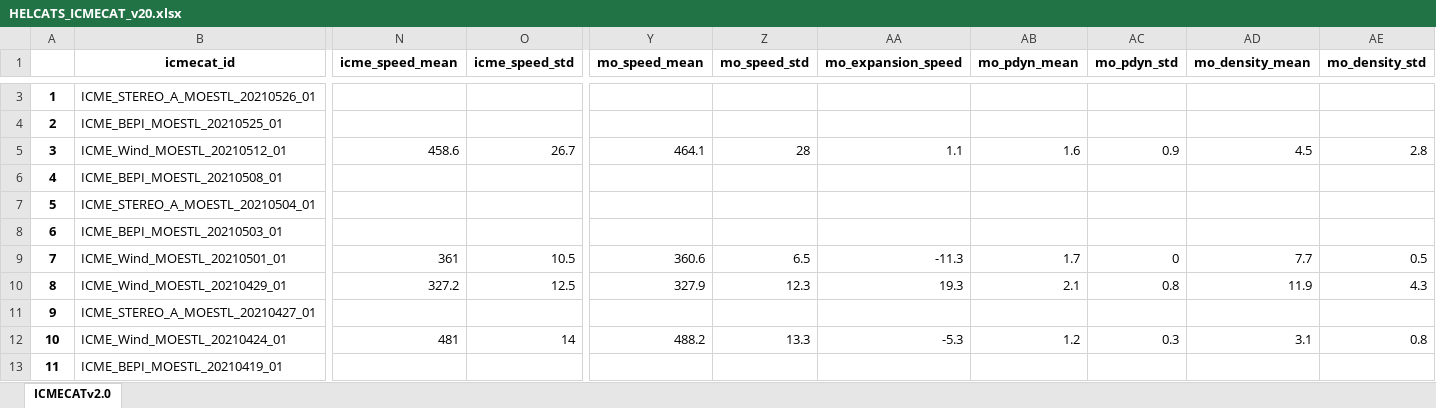
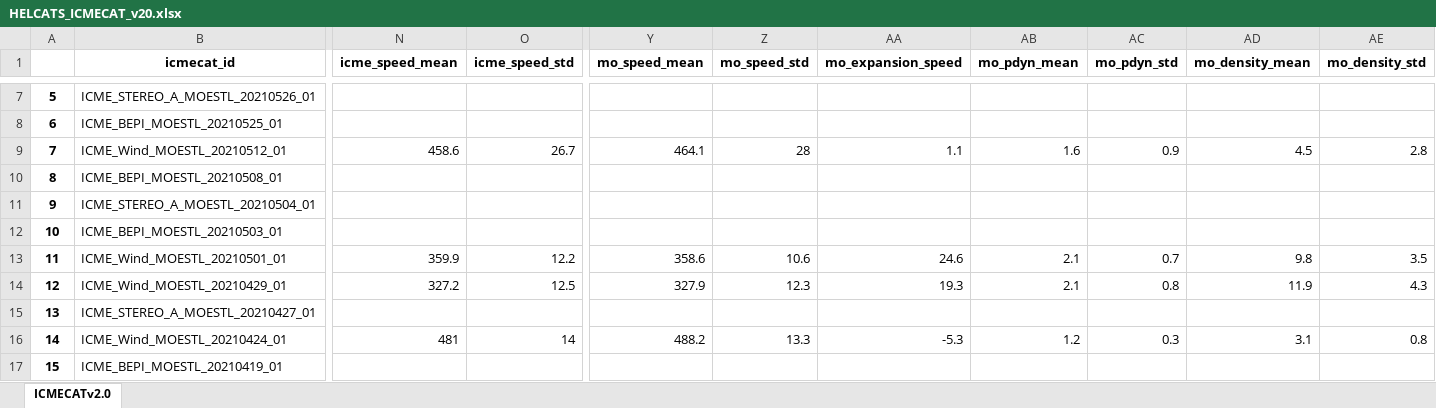
Before and after one commit to cmoestl/heliocats, an Excel workbook: icmecat/HELCATS_ICMECAT_v20.xlsx, sheet ICMECATv2.0, drawn as a sheet; only a part is shown, gaps mark what is left out; values as stored, in another font and other column widths than the file's, no borders; addresses are those after the commit; the diff covers the shown part only; the diff names each change by its address in the sheet, - before the commit and + after, or states it on an @@ line.

Commit message:
icmecat, arrcat, lineup updates

```diff
--- a/icmecat/HELCATS_ICMECAT_v20.xlsx (sheet ICMECATv2.0)
+++ b/icmecat/HELCATS_ICMECAT_v20.xlsx (sheet ICMECATv2.0)
@@ column A renumbered from row 4 down @@
-N13 (icme_speed_mean): 361
+N13 (icme_speed_mean): 359.9
-O13 (icme_speed_std): 10.5
+O13 (icme_speed_std): 12.2
-Y13 (mo_speed_mean): 360.6
+Y13 (mo_speed_mean): 358.6
-Z13 (mo_speed_std): 6.5
+Z13 (mo_speed_std): 10.6
-AA13 (mo_expansion_speed): -11.3
+AA13 (mo_expansion_speed): 24.6
-AB13 (mo_pdyn_mean): 1.7
+AB13 (mo_pdyn_mean): 2.1
-AC13 (mo_pdyn_std): 0
+AC13 (mo_pdyn_std): 0.7
-AD13 (mo_density_mean): 7.7
+AD13 (mo_density_mean): 9.8
-AE13 (mo_density_std): 0.5
+AE13 (mo_density_std): 3.5
```
Also changed, not shown: 8 added rows and 5 edited cells elsewhere in this sheet, arrcat/HELCATS_ARRCAT_v10_old.xlsx, arrcat/HELCATS_ARRCAT_v20.xlsx, 47 other files.
